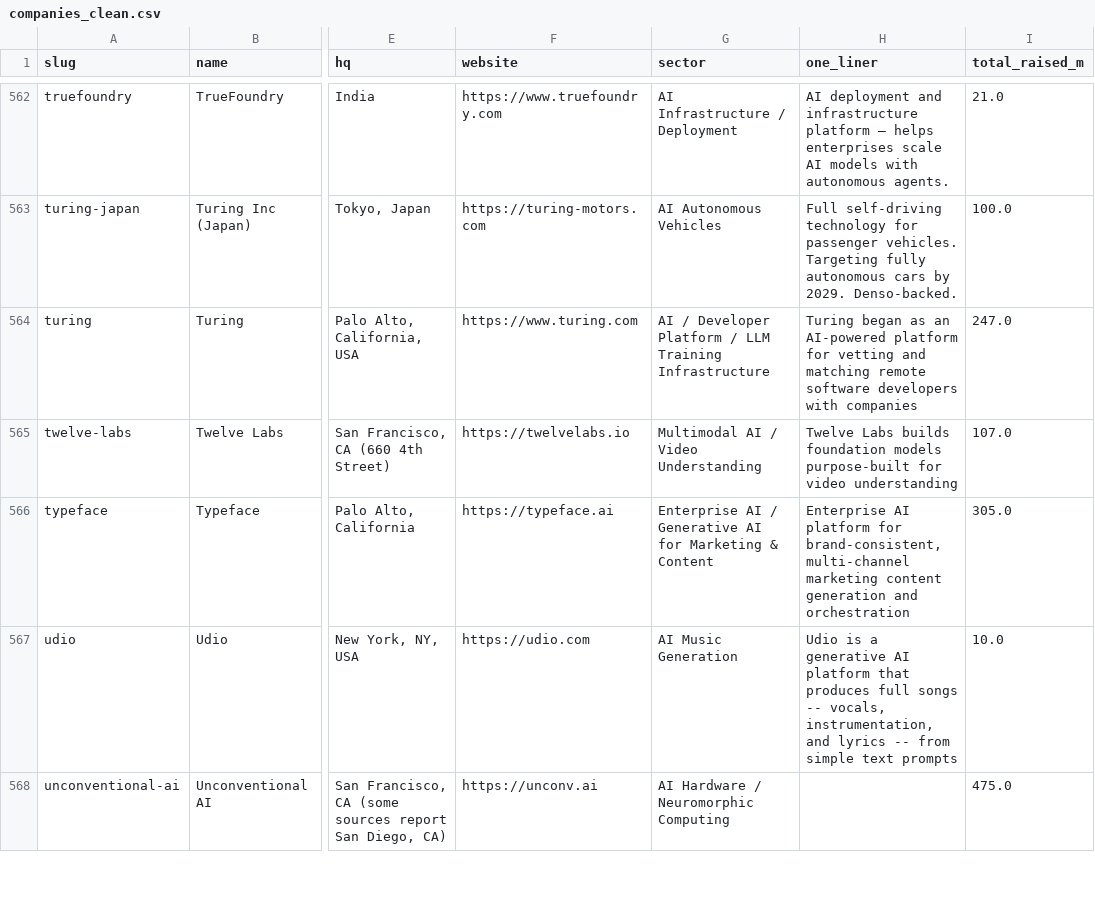
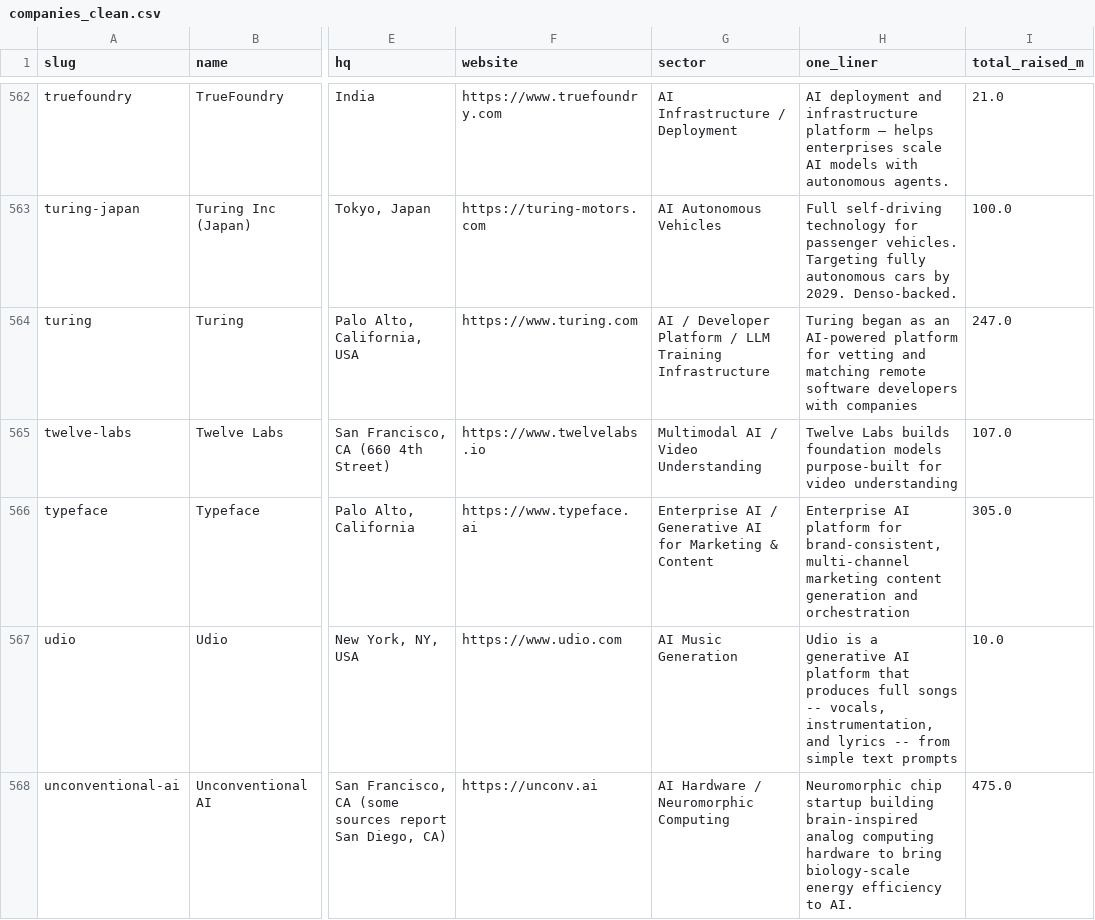
Before and after one commit to SoujiOkita98/AI-100-Lab, a CSV file: exports/companies_clean.csv, drawn as a sheet; only a part is shown, gaps mark what is left out; the diff covers the shown part only; the diff names each change by its address in the sheet, - before the commit and + after, or states it on an @@ line.

```diff
--- a/exports/companies_clean.csv
+++ b/exports/companies_clean.csv
-F565 (website): https://twelvelabs.io
+F565 (website): https://www.twelvelabs.io
-F566 (website): https://typeface.ai
+F566 (website): https://www.typeface.ai
-F567 (website): https://udio.com
+F567 (website): https://www.udio.com
-H568 (one_liner): (empty)
+H568 (one_liner): Neuromorphic chip startup building brain-inspired analog computing hardware to bring biology-scale energy efficiency to AI.
```
Also changed, not shown: 40 edited cells elsewhere in this file, 55 other files.
